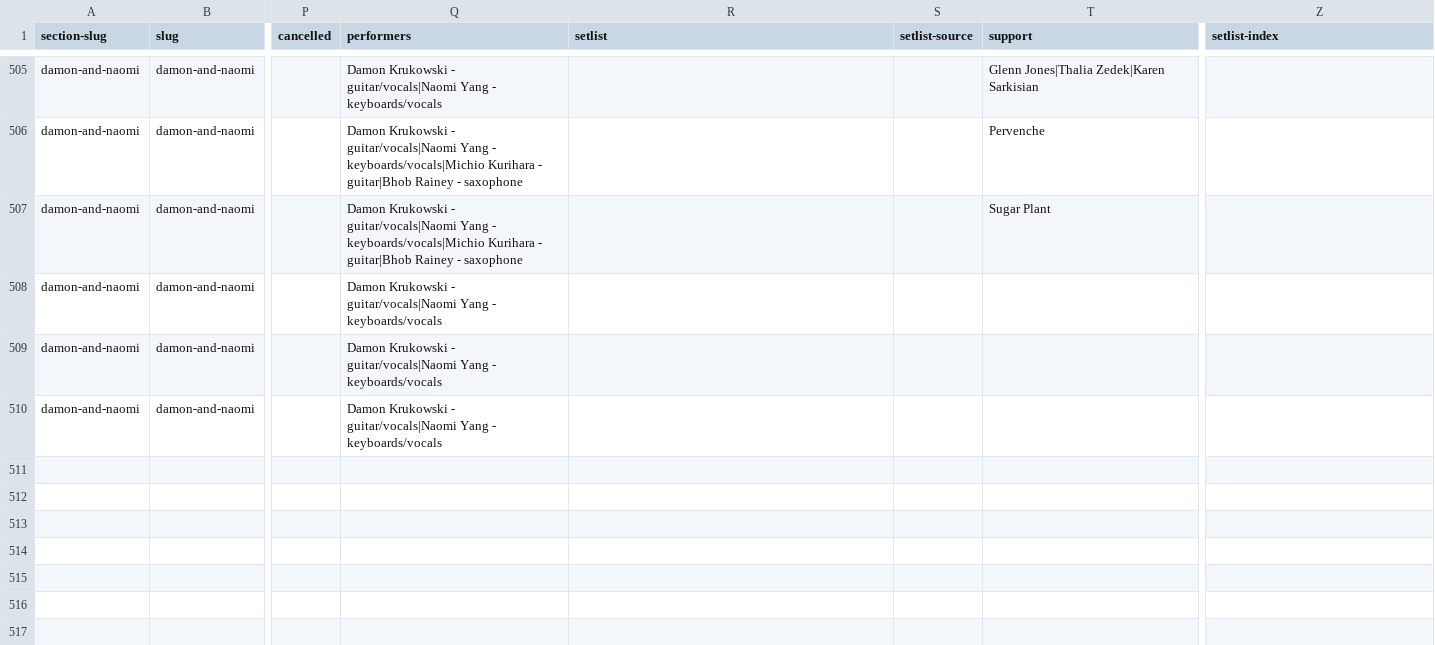
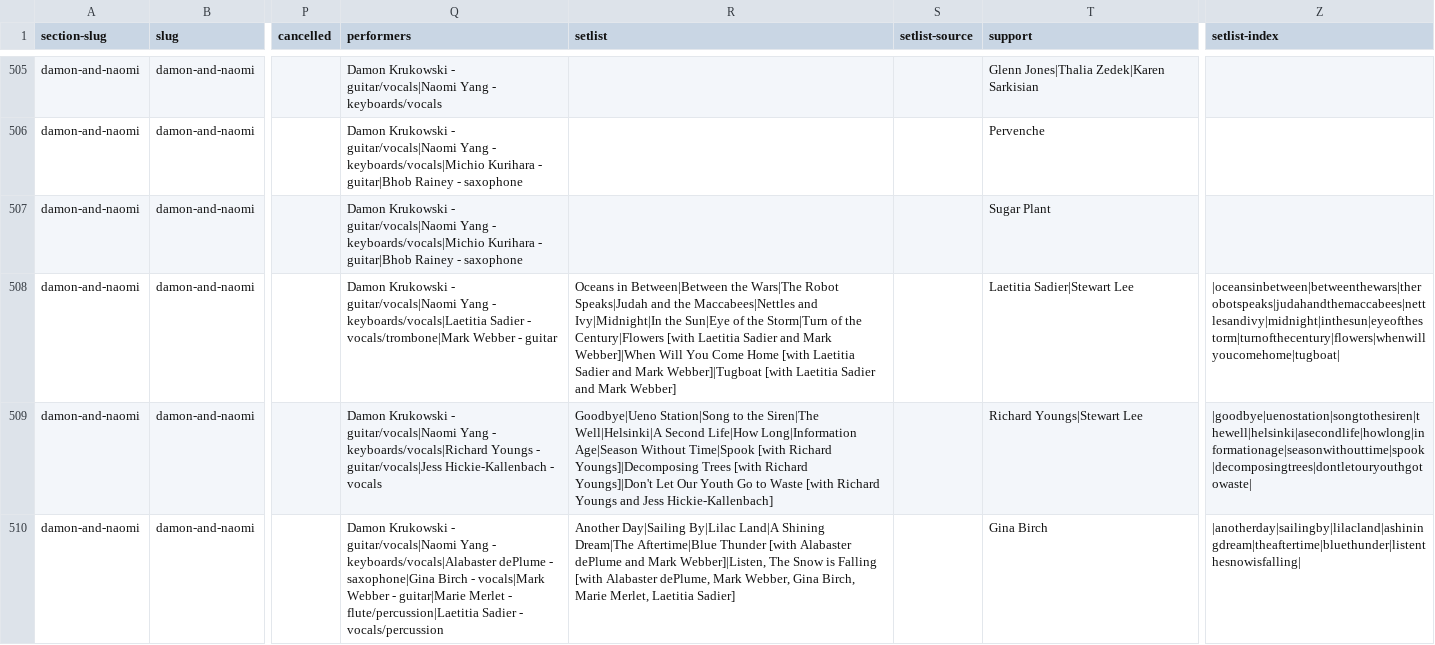
Before and after one commit to grange85/ahfow-database, a CSV file: _data/gigography/damon-and-naomi-shows.csv, drawn as a sheet; only a part is shown, gaps mark what is left out; the diff names each change by its address in the sheet, - before the commit and + after, or states it on an @@ line.

Commit message:
add setlists

```diff
--- a/_data/gigography/damon-and-naomi-shows.csv
+++ b/_data/gigography/damon-and-naomi-shows.csv
-Q508 (performers): …Yang - keyboards/vocals
+Q508 (performers): …Yang - keyboards/vocals|Laetitia Sadier - vocals/trombone|Mark Webber - guitar
-R508 (setlist): (empty)
+R508 (setlist): Oceans in Between|Between the Wars|The Robot Speaks|Judah and the Maccabees|Nettles and Ivy|Midnight|In the Sun|Eye of the Storm|Turn of the Century|Flowers [with Laetitia Sadier and Mark Webber]|When Will You Come Home [with Laetitia Sadier and Mark Webber]|Tugboat [with Laetitia Sadier and Mark Webber]
-T508 (support): (empty)
+T508 (support): Laetitia Sadier|Stewart Lee
-Z508 (setlist-index): (empty)
+Z508 (setlist-index): |oceansinbetween|betweenthewars|therobotspeaks|judahandthemaccabees|nettlesandivy|midnight|inthesun|eyeofthestorm|turnofthecentury|flowers|whenwillyoucomehome|tugboat|
-Q509 (performers): …Yang - keyboards/vocals
+Q509 (performers): …Yang - keyboards/vocals|Richard Youngs - guitar/vocals|Jess Hickie-Kallenbach - vocals
-R509 (setlist): (empty)
+R509 (setlist): Goodbye|Ueno Station|Song to the Siren|The Well|Helsinki|A Second Life|How Long|Information Age|Season Without Time|Spook [with Richard Youngs]|Decomposing Trees [with Richard Youngs]|Don't Let Our Youth Go to Waste [with Richard Youngs and Jess Hickie-Kallenbach]
-T509 (support): (empty)
+T509 (support): Richard Youngs|Stewart Lee
-Z509 (setlist-index): (empty)
+Z509 (setlist-index): |goodbye|uenostation|songtothesiren|thewell|helsinki|asecondlife|howlong|informationage|seasonwithouttime|spook|decomposingtrees|dontletouryouthgotowaste|
-Q510 (performers): …Yang - keyboards/vocals
+Q510 (performers): …Yang - keyboards/vocals|Alabaster dePlume - saxophone|Gina Birch - vocals|Mark Webber - guitar|Marie Merlet - flute/percussion|Laetitia Sadier - vocals/percussion
-R510 (setlist): (empty)
+R510 (setlist): Another Day|Sailing By|Lilac Land|A Shining Dream|The Aftertime|Blue Thunder [with Alabaster dePlume and Mark Webber]|Listen, The Snow is Falling [with Alabaster dePlume, Mark Webber, Gina Birch, Marie Merlet, Laetitia Sadier]
-T510 (support): (empty)
+T510 (support): Gina Birch
-Z510 (setlist-index): (empty)
+Z510 (setlist-index): |anotherday|sailingby|lilacland|ashiningdream|theaftertime|bluethunder|listenthesnowisfalling|
```
Also changed, not shown: _data/gigography/upcoming-shows.csv.
